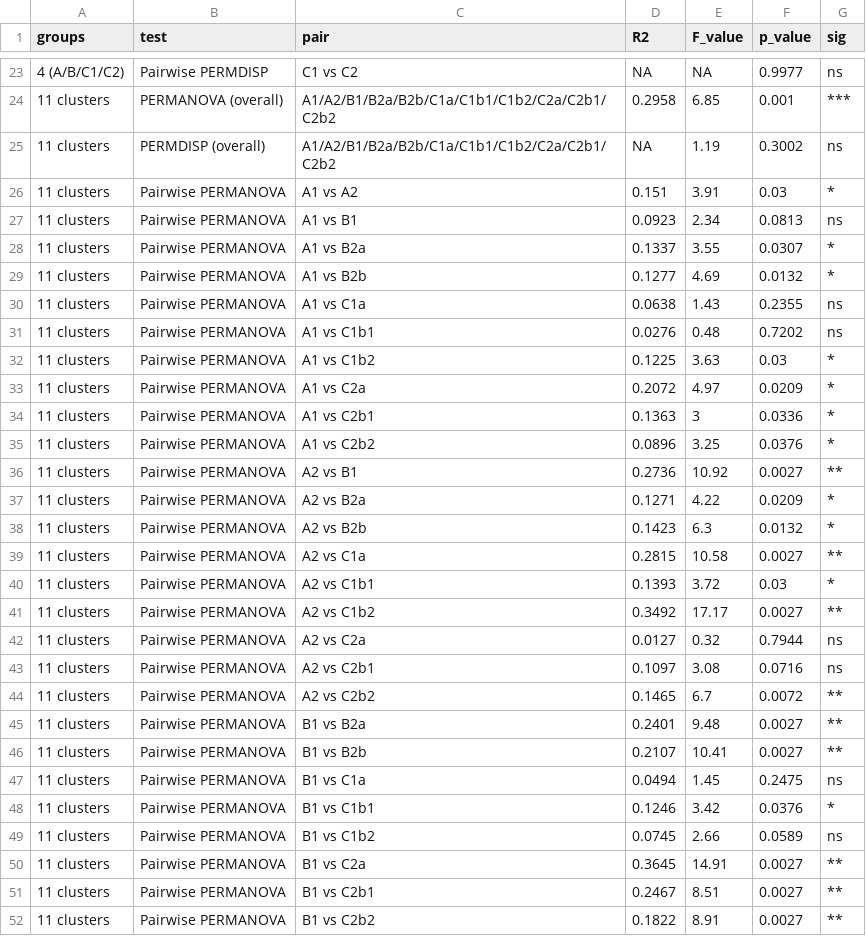
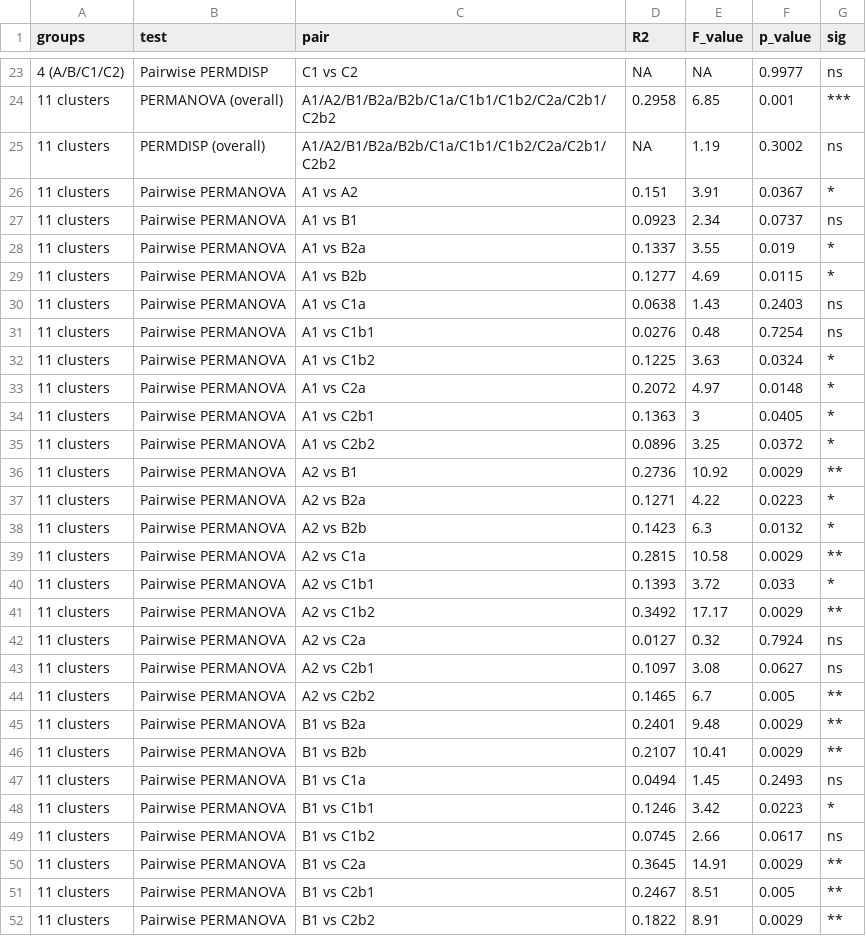
Before and after one commit to ReiSHIBUE/ASGARD2017_analysis, a CSV file: output/survey/beta_diversity/env_permanova_permdisp_summary.csv, drawn as a sheet; only a part is shown, gaps mark what is left out; the diff covers the shown part only.

```diff
--- a/output/survey/beta_diversity/env_permanova_permdisp_summary.csv
+++ b/output/survey/beta_diversity/env_permanova_permdisp_summary.csv
@@ -25,28 +25,28 @@
 "11 clusters","PERMDISP (overall)","A1/A2/B1/B2a/B2b/C1a/C1b1/C1b2/C2a/C2b1/C2b2",NA,1.19,0.3002,"ns"
-"11 clusters","Pairwise PERMANOVA","A1 vs A2",0.151,3.91,0.03,"*"
-"11 clusters","Pairwise PERMANOVA","A1 vs B1",0.0923,2.34,0.0813,"ns"
-"11 clusters","Pairwise PERMANOVA","A1 vs B2a",0.1337,3.55,0.0307,"*"
-"11 clusters","Pairwise PERMANOVA","A1 vs B2b",0.1277,4.69,0.0132,"*"
-"11 clusters","Pairwise PERMANOVA","A1 vs C1a",0.0638,1.43,0.2355,"ns"
-"11 clusters","Pairwise PERMANOVA","A1 vs C1b1",0.0276,0.48,0.7202,"ns"
-"11 clusters","Pairwise PERMANOVA","A1 vs C1b2",0.1225,3.63,0.03,"*"
-"11 clusters","Pairwise PERMANOVA","A1 vs C2a",0.2072,4.97,0.0209,"*"
-"11 clusters","Pairwise PERMANOVA","A1 vs C2b1",0.1363,3,0.0336,"*"
-"11 clusters","Pairwise PERMANOVA","A1 vs C2b2",0.0896,3.25,0.0376,"*"
-"11 clusters","Pairwise PERMANOVA","A2 vs B1",0.2736,10.92,0.0027,"**"
-"11 clusters","Pairwise PERMANOVA","A2 vs B2a",0.1271,4.22,0.0209,"*"
+"11 clusters","Pairwise PERMANOVA","A1 vs A2",0.151,3.91,0.0367,"*"
+"11 clusters","Pairwise PERMANOVA","A1 vs B1",0.0923,2.34,0.0737,"ns"
+"11 clusters","Pairwise PERMANOVA","A1 vs B2a",0.1337,3.55,0.019,"*"
+"11 clusters","Pairwise PERMANOVA","A1 vs B2b",0.1277,4.69,0.0115,"*"
+"11 clusters","Pairwise PERMANOVA","A1 vs C1a",0.0638,1.43,0.2403,"ns"
+"11 clusters","Pairwise PERMANOVA","A1 vs C1b1",0.0276,0.48,0.7254,"ns"
+"11 clusters","Pairwise PERMANOVA","A1 vs C1b2",0.1225,3.63,0.0324,"*"
+"11 clusters","Pairwise PERMANOVA","A1 vs C2a",0.2072,4.97,0.0148,"*"
+"11 clusters","Pairwise PERMANOVA","A1 vs C2b1",0.1363,3,0.0405,"*"
+"11 clusters","Pairwise PERMANOVA","A1 vs C2b2",0.0896,3.25,0.0372,"*"
+"11 clusters","Pairwise PERMANOVA","A2 vs B1",0.2736,10.92,0.0029,"**"
+"11 clusters","Pairwise PERMANOVA","A2 vs B2a",0.1271,4.22,0.0223,"*"
 "11 clusters","Pairwise PERMANOVA","A2 vs B2b",0.1423,6.3,0.0132,"*"
-"11 clusters","Pairwise PERMANOVA","A2 vs C1a",0.2815,10.58,0.0027,"**"
-"11 clusters","Pairwise PERMANOVA","A2 vs C1b1",0.1393,3.72,0.03,"*"
-"11 clusters","Pairwise PERMANOVA","A2 vs C1b2",0.3492,17.17,0.0027,"**"
-"11 clusters","Pairwise PERMANOVA","A2 vs C2a",0.0127,0.32,0.7944,"ns"
-"11 clusters","Pairwise PERMANOVA","A2 vs C2b1",0.1097,3.08,0.0716,"ns"
-"11 clusters","Pairwise PERMANOVA","A2 vs C2b2",0.1465,6.7,0.0072,"**"
-"11 clusters","Pairwise PERMANOVA","B1 vs B2a",0.2401,9.48,0.0027,"**"
-"11 clusters","Pairwise PERMANOVA","B1 vs B2b",0.2107,10.41,0.0027,"**"
-"11 clusters","Pairwise PERMANOVA","B1 vs C1a",0.0494,1.45,0.2475,"ns"
-"11 clusters","Pairwise PERMANOVA","B1 vs C1b1",0.1246,3.42,0.0376,"*"
-"11 clusters","Pairwise PERMANOVA","B1 vs C1b2",0.0745,2.66,0.0589,"ns"
-"11 clusters","Pairwise PERMANOVA","B1 vs C2a",0.3645,14.91,0.0027,"**"
-"11 clusters","Pairwise PERMANOVA","B1 vs C2b1",0.2467,8.51,0.0027,"**"
-"11 clusters","Pairwise PERMANOVA","B1 vs C2b2",0.1822,8.91,0.0027,"**"
+"11 clusters","Pairwise PERMANOVA","A2 vs C1a",0.2815,10.58,0.0029,"**"
+"11 clusters","Pairwise PERMANOVA","A2 vs C1b1",0.1393,3.72,0.033,"*"
+"11 clusters","Pairwise PERMANOVA","A2 vs C1b2",0.3492,17.17,0.0029,"**"
+"11 clusters","Pairwise PERMANOVA","A2 vs C2a",0.0127,0.32,0.7924,"ns"
+"11 clusters","Pairwise PERMANOVA","A2 vs C2b1",0.1097,3.08,0.0627,"ns"
+"11 clusters","Pairwise PERMANOVA","A2 vs C2b2",0.1465,6.7,0.005,"**"
+"11 clusters","Pairwise PERMANOVA","B1 vs B2a",0.2401,9.48,0.0029,"**"
+"11 clusters","Pairwise PERMANOVA","B1 vs B2b",0.2107,10.41,0.0029,"**"
+"11 clusters","Pairwise PERMANOVA","B1 vs C1a",0.0494,1.45,0.2493,"ns"
+"11 clusters","Pairwise PERMANOVA","B1 vs C1b1",0.1246,3.42,0.0223,"*"
+"11 clusters","Pairwise PERMANOVA","B1 vs C1b2",0.0745,2.66,0.0617,"ns"
+"11 clusters","Pairwise PERMANOVA","B1 vs C2a",0.3645,14.91,0.0029,"**"
+"11 clusters","Pairwise PERMANOVA","B1 vs C2b1",0.2467,8.51,0.005,"**"
+"11 clusters","Pairwise PERMANOVA","B1 vs C2b2",0.1822,8.91,0.0029,"**"
```
Also changed, not shown: 36 edited cells elsewhere in this file, output/survey/beta_diversity/env_C_dendrogram_node_pairwise.csv, output/survey/beta_diversity/env_permanova_permdisp_C_hierarchical.csv, 7 other files.
